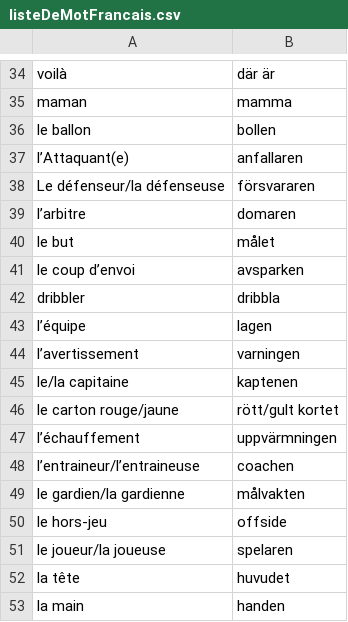
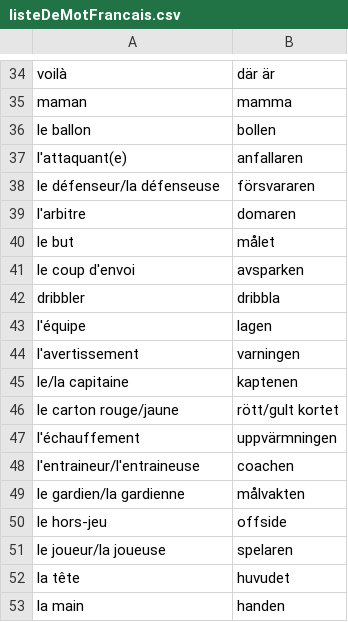
Before and after one commit to Q2MORY17/HomeworkEnglishGlossary, a CSV file: listeDeMotFrancais.csv, drawn as a sheet; only a part is shown, gaps mark what is left out; the diff covers the shown part only.

```diff
--- a/listeDeMotFrancais.csv
+++ b/listeDeMotFrancais.csv
@@ -36,14 +36,14 @@ maman,mamma
 le ballon,bollen
-l’Attaquant(e),anfallaren
-Le défenseur/la défenseuse,försvararen
-l’arbitre,domaren
+"l'attaquant(e)",anfallaren
+le défenseur/la défenseuse,försvararen
+"l'arbitre",domaren
 le but,målet
-le coup d’envoi,avsparken
+"le coup d'envoi",avsparken
 dribbler,dribbla
-l’équipe,lagen
-l’avertissement,varningen
+"l'équipe",lagen
+"l'avertissement",varningen
 le/la capitaine,kaptenen
 le carton rouge/jaune,rött/gult kortet
-l’échauffement,uppvärmningen
-l’entraineur/l’entraineuse,coachen
+"l'échauffement",uppvärmningen
+"l'entraineur/l'entraineuse",coachen
 le gardien/la gardienne,målvakten
```
Also changed, not shown: 17 added rows elsewhere in this file, 2 other files.
